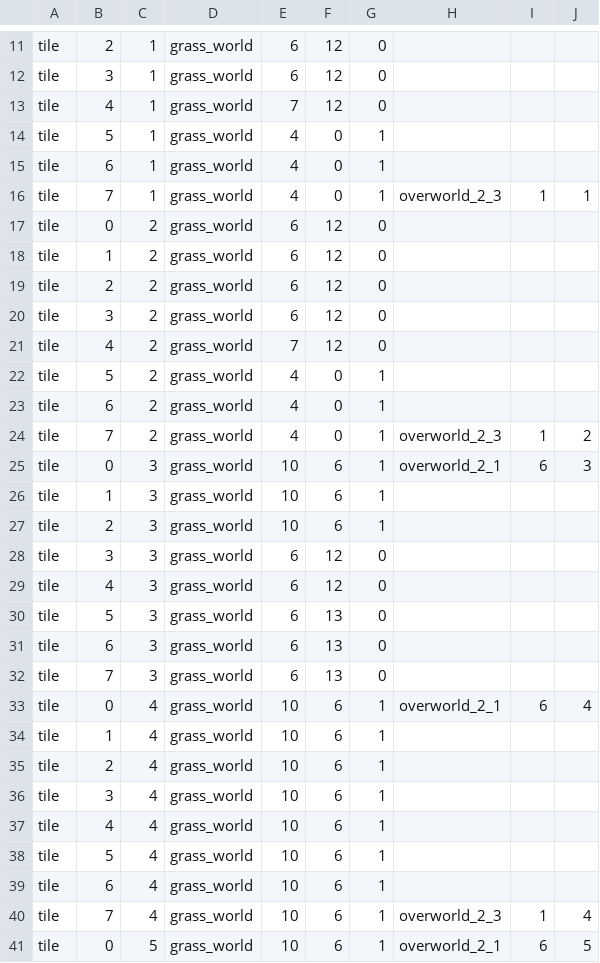
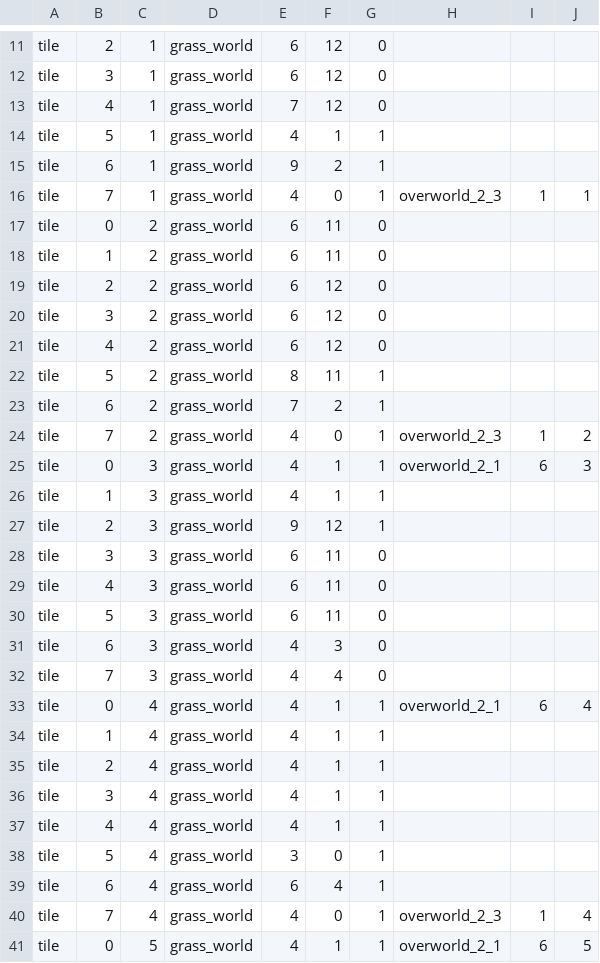
Before and after one commit to EntropyIs/ProjectMicroRes2020, a CSV file: ProjectMicroRes2020/Assets/Levels/overworld_2_2.csv, drawn as a sheet; only a part is shown, gaps mark what is left out; the diff covers the shown part only.

```diff
--- a/ProjectMicroRes2020/Assets/Levels/overworld_2_2.csv
+++ b/ProjectMicroRes2020/Assets/Levels/overworld_2_2.csv
@@ -13,29 +13,29 @@ tile,3,1,grass_world,6,12,0
 tile,4,1,grass_world,7,12,0
-tile,5,1,grass_world,4,0,1
-tile,6,1,grass_world,4,0,1
+tile,5,1,grass_world,4,1,1
+tile,6,1,grass_world,9,2,1
 tile,7,1,grass_world,4,0,1,overworld_2_3,1,1
-tile,0,2,grass_world,6,12,0
-tile,1,2,grass_world,6,12,0
+tile,0,2,grass_world,6,11,0
+tile,1,2,grass_world,6,11,0
 tile,2,2,grass_world,6,12,0
 tile,3,2,grass_world,6,12,0
-tile,4,2,grass_world,7,12,0
-tile,5,2,grass_world,4,0,1
-tile,6,2,grass_world,4,0,1
+tile,4,2,grass_world,6,12,0
+tile,5,2,grass_world,8,11,1
+tile,6,2,grass_world,7,2,1
 tile,7,2,grass_world,4,0,1,overworld_2_3,1,2
-tile,0,3,grass_world,10,6,1,overworld_2_1,6,3
-tile,1,3,grass_world,10,6,1
-tile,2,3,grass_world,10,6,1
-tile,3,3,grass_world,6,12,0
-tile,4,3,grass_world,6,12,0
-tile,5,3,grass_world,6,13,0
-tile,6,3,grass_world,6,13,0
-tile,7,3,grass_world,6,13,0
-tile,0,4,grass_world,10,6,1,overworld_2_1,6,4
-tile,1,4,grass_world,10,6,1
-tile,2,4,grass_world,10,6,1
-tile,3,4,grass_world,10,6,1
-tile,4,4,grass_world,10,6,1
-tile,5,4,grass_world,10,6,1
-tile,6,4,grass_world,10,6,1
-tile,7,4,grass_world,10,6,1,overworld_2_3,1,4
-tile,0,5,grass_world,10,6,1,overworld_2_1,6,5
+tile,0,3,grass_world,4,1,1,overworld_2_1,6,3
+tile,1,3,grass_world,4,1,1
+tile,2,3,grass_world,9,12,1
+tile,3,3,grass_world,6,11,0
+tile,4,3,grass_world,6,11,0
+tile,5,3,grass_world,6,11,0
+tile,6,3,grass_world,4,3,0
+tile,7,3,grass_world,4,4,0
+tile,0,4,grass_world,4,1,1,overworld_2_1,6,4
+tile,1,4,grass_world,4,1,1
+tile,2,4,grass_world,4,1,1
+tile,3,4,grass_world,4,1,1
+tile,4,4,grass_world,4,1,1
+tile,5,4,grass_world,3,0,1
+tile,6,4,grass_world,6,4,1
+tile,7,4,grass_world,4,0,1,overworld_2_3,1,4
+tile,0,5,grass_world,4,1,1,overworld_2_1,6,5
```
Also changed, not shown: 43 edited cells elsewhere in this file, ProjectMicroRes2020/Assets/Levels/overworld_0_6.csv, ProjectMicroRes2020/Assets/Levels/overworld_1_3.csv, 33 other files.
